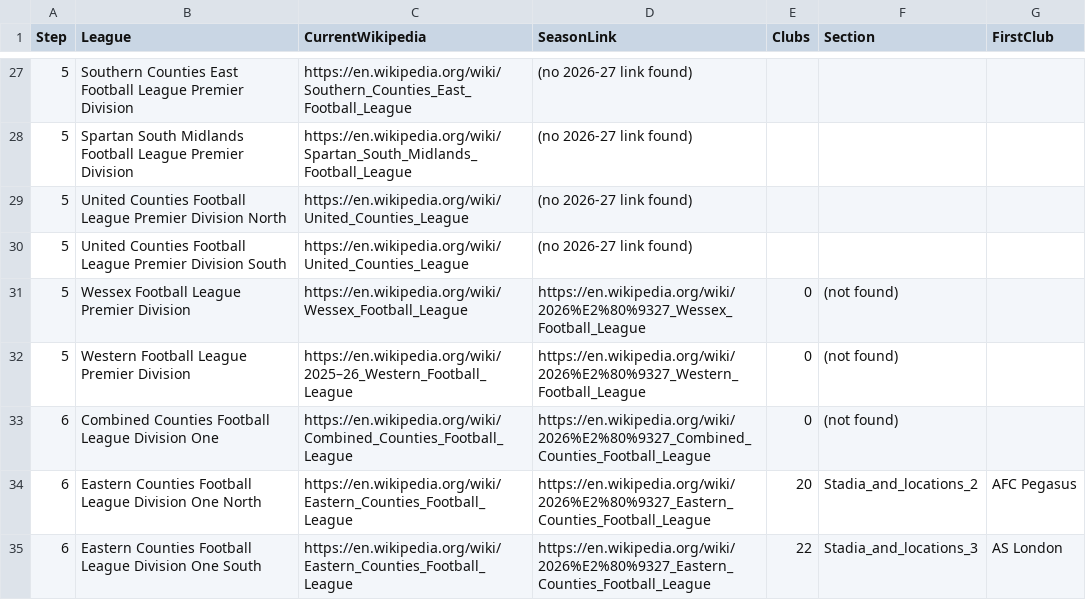
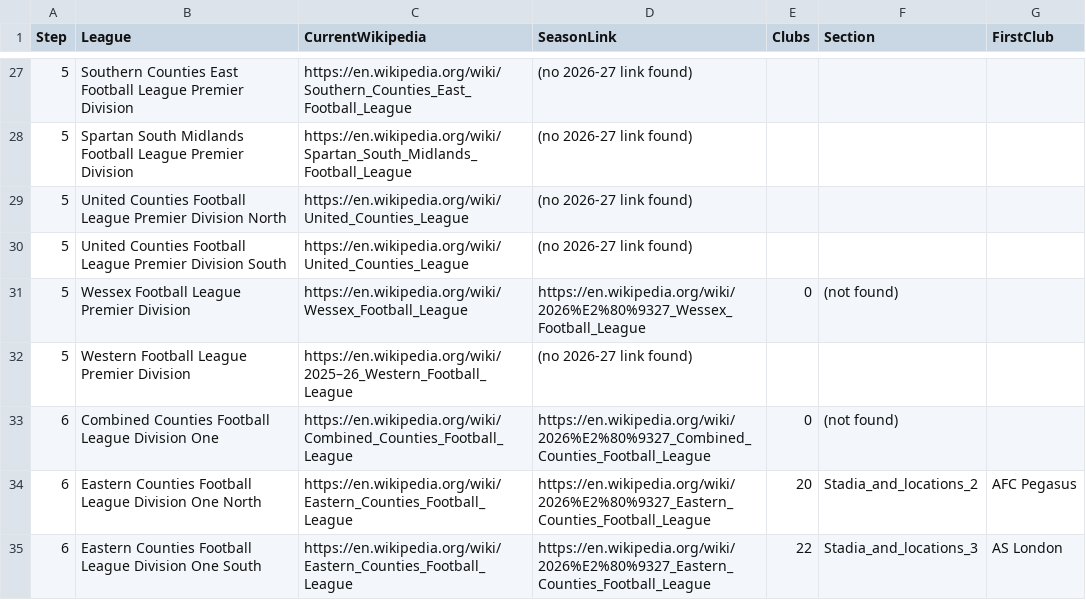
Before and after one commit to k31tha/nls-mcp, a CSV file: pyramid-wikipedia.csv, drawn as a sheet; only a part is shown, gaps mark what is left out; the diff covers the shown part only.

```diff
--- a/pyramid-wikipedia.csv
+++ b/pyramid-wikipedia.csv
@@ -31,3 +31,3 @@ Step,League,CurrentWikipedia,SeasonLink,Clubs,Section,FirstClub
 5,Wessex Football League Premier Division,https://en.wikipedia.org/wiki/Wessex_Football_League,https://en.wikipedia.org/wiki/2026%E2%80%9327_Wessex_Football_League,0,(not found),
-5,Western Football League Premier Division,https://en.wikipedia.org/wiki/2025–26_Western_Football_League,https://en.wikipedia.org/wiki/2026%E2%80%9327_Western_Football_League,0,(not found),
+5,Western Football League Premier Division,https://en.wikipedia.org/wiki/2025–26_Western_Football_League,(no 2026-27 link found),,,
 6,Combined Counties Football League Division One,https://en.wikipedia.org/wiki/Combined_Counties_Football_League,https://en.wikipedia.org/wiki/2026%E2%80%9327_Combined_Counties_Football_League,0,(not found),
```
Also changed, not shown: 18 edited cells elsewhere in this file, 2 other files.
